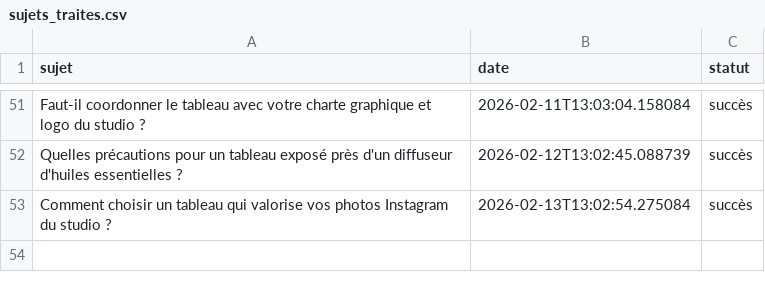
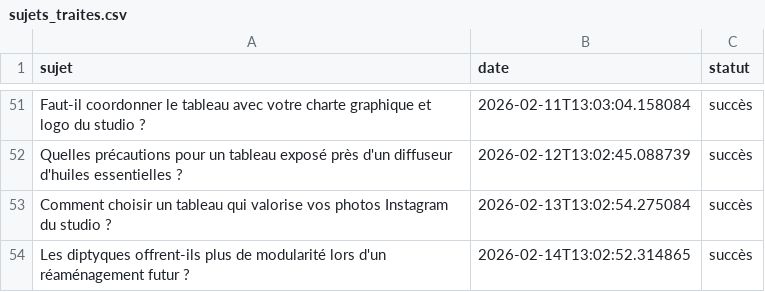
Before and after one commit to Metalosmose21/Yoga-2, a CSV file: sujets_traites.csv, drawn as a sheet; only a part is shown, gaps mark what is left out.

```diff
--- a/sujets_traites.csv
+++ b/sujets_traites.csv
@@ -53 +53,2 @@ Quelles précautions pour un tableau exposé près d'un diffuseur d'huiles essen
 Comment choisir un tableau qui valorise vos photos Instagram du studio ?,2026-02-13T13:02:54.275084,succès
+Les diptyques offrent-ils plus de modularité lors d'un réaménagement futur ?,2026-02-14T13:02:52.314865,succès
```
Also changed, not shown: sujets.csv.
